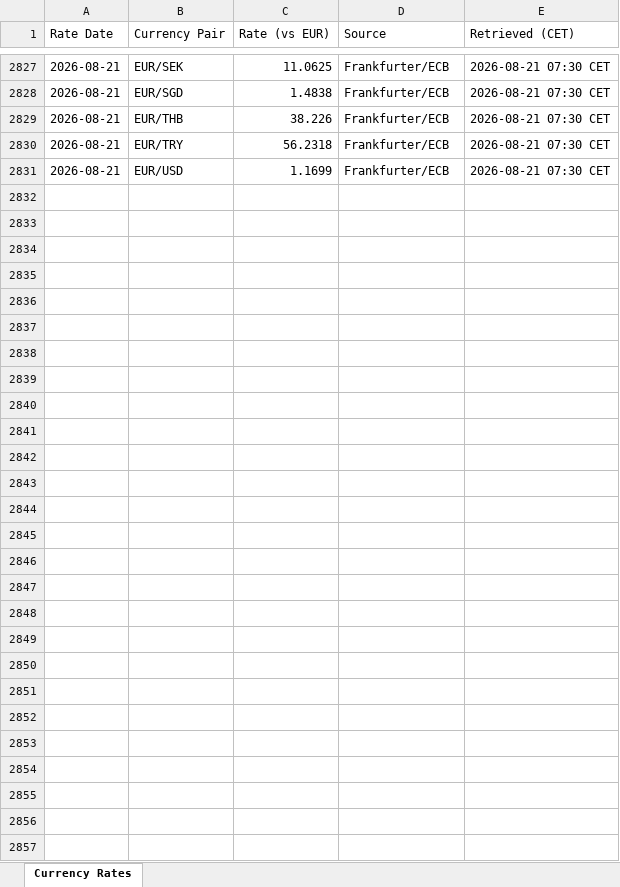
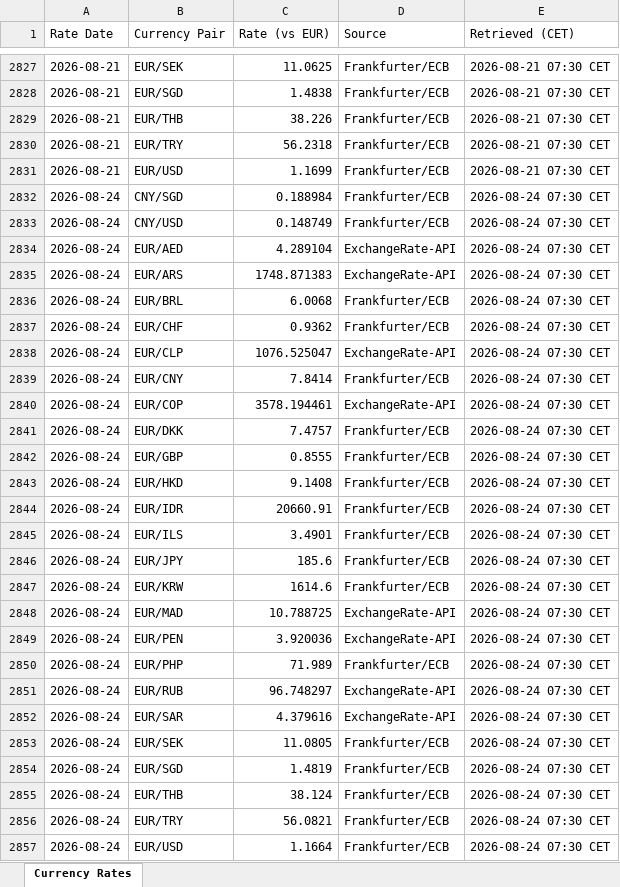
Before and after one commit to azmd9/Test, an Excel workbook: data/rates.xlsx, sheet Currency Rates, drawn as a sheet; only a part is shown, gaps mark what is left out; values as stored, in another font and other column widths than the file's, no borders; the diff names each change by its address in the sheet, - before the commit and + after, or states it on an @@ line.

```diff
--- a/data/rates.xlsx (sheet Currency Rates)
+++ b/data/rates.xlsx (sheet Currency Rates)
+row 2832: 2026-08-24 | CNY/SGD | 0.188984 | Frankfurter/ECB | 2026-08-24 07:30 CET
+row 2833: 2026-08-24 | CNY/USD | 0.148749 | Frankfurter/ECB | 2026-08-24 07:30 CET
+row 2834: 2026-08-24 | EUR/AED | 4.289104 | ExchangeRate-API | 2026-08-24 07:30 CET
+row 2835: 2026-08-24 | EUR/ARS | 1748.871383 | ExchangeRate-API | 2026-08-24 07:30 CET
+row 2836: 2026-08-24 | EUR/BRL | 6.0068 | Frankfurter/ECB | 2026-08-24 07:30 CET
+row 2837: 2026-08-24 | EUR/CHF | 0.9362 | Frankfurter/ECB | 2026-08-24 07:30 CET
+row 2838: 2026-08-24 | EUR/CLP | 1076.525047 | ExchangeRate-API | 2026-08-24 07:30 CET
+row 2839: 2026-08-24 | EUR/CNY | 7.8414 | Frankfurter/ECB | 2026-08-24 07:30 CET
+row 2840: 2026-08-24 | EUR/COP | 3578.194461 | ExchangeRate-API | 2026-08-24 07:30 CET
+row 2841: 2026-08-24 | EUR/DKK | 7.4757 | Frankfurter/ECB | 2026-08-24 07:30 CET
+row 2842: 2026-08-24 | EUR/GBP | 0.8555 | Frankfurter/ECB | 2026-08-24 07:30 CET
+row 2843: 2026-08-24 | EUR/HKD | 9.1408 | Frankfurter/ECB | 2026-08-24 07:30 CET
+row 2844: 2026-08-24 | EUR/IDR | 20660.91 | Frankfurter/ECB | 2026-08-24 07:30 CET
+row 2845: 2026-08-24 | EUR/ILS | 3.4901 | Frankfurter/ECB | 2026-08-24 07:30 CET
+row 2846: 2026-08-24 | EUR/JPY | 185.6 | Frankfurter/ECB | 2026-08-24 07:30 CET
+row 2847: 2026-08-24 | EUR/KRW | 1614.6 | Frankfurter/ECB | 2026-08-24 07:30 CET
+row 2848: 2026-08-24 | EUR/MAD | 10.788725 | ExchangeRate-API | 2026-08-24 07:30 CET
+row 2849: 2026-08-24 | EUR/PEN | 3.920036 | ExchangeRate-API | 2026-08-24 07:30 CET
+row 2850: 2026-08-24 | EUR/PHP | 71.989 | Frankfurter/ECB | 2026-08-24 07:30 CET
+row 2851: 2026-08-24 | EUR/RUB | 96.748297 | ExchangeRate-API | 2026-08-24 07:30 CET
+row 2852: 2026-08-24 | EUR/SAR | 4.379616 | ExchangeRate-API | 2026-08-24 07:30 CET
+row 2853: 2026-08-24 | EUR/SEK | 11.0805 | Frankfurter/ECB | 2026-08-24 07:30 CET
+row 2854: 2026-08-24 | EUR/SGD | 1.4819 | Frankfurter/ECB | 2026-08-24 07:30 CET
+row 2855: 2026-08-24 | EUR/THB | 38.124 | Frankfurter/ECB | 2026-08-24 07:30 CET
+row 2856: 2026-08-24 | EUR/TRY | 56.0821 | Frankfurter/ECB | 2026-08-24 07:30 CET
+row 2857: 2026-08-24 | EUR/USD | 1.1664 | Frankfurter/ECB | 2026-08-24 07:30 CET
```
